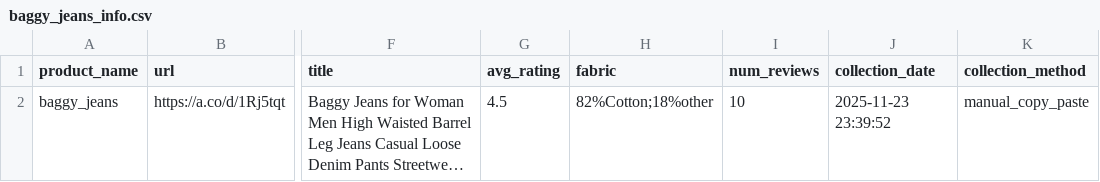
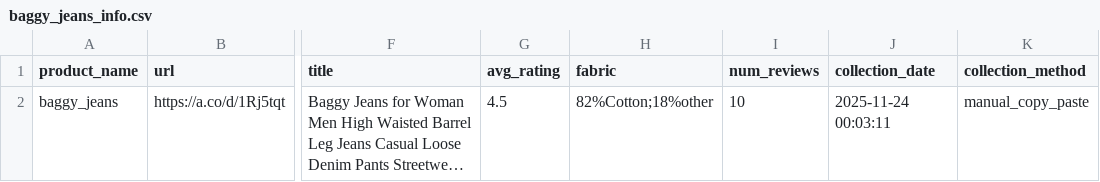
Before and after one commit to rzrizaldy/genai-lab_homework, a CSV file: final_project/parsed_data/baggy_jeans_info.csv, drawn as a sheet; only a part is shown, gaps mark what is left out; long unchanged cells end in …; the diff names each change by its address in the sheet, - before the commit and + after, or states it on an @@ line.

Commit message:
done q1-q2 jeans and chicken

```diff
--- a/final_project/parsed_data/baggy_jeans_info.csv
+++ b/final_project/parsed_data/baggy_jeans_info.csv
-J2 (collection_date): 2025-11-23 23:39:52
+J2 (collection_date): 2025-11-24 00:03:11
```
Also changed, not shown: final_project/parsed_data/chicken_drumsticks_info.csv, 18 other files.
